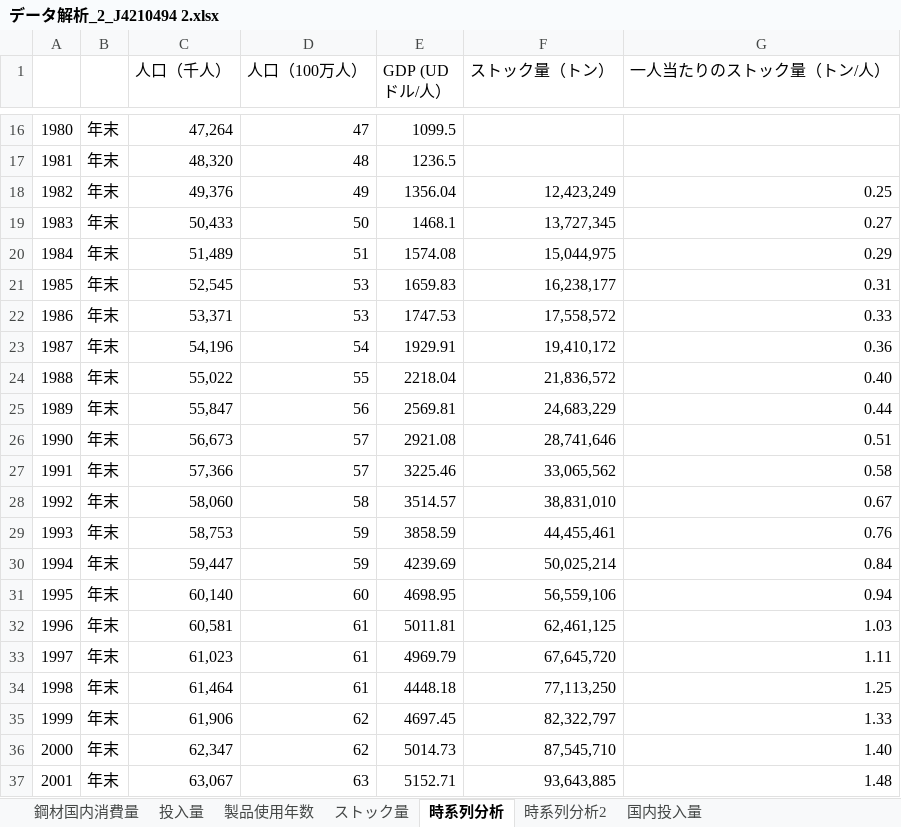
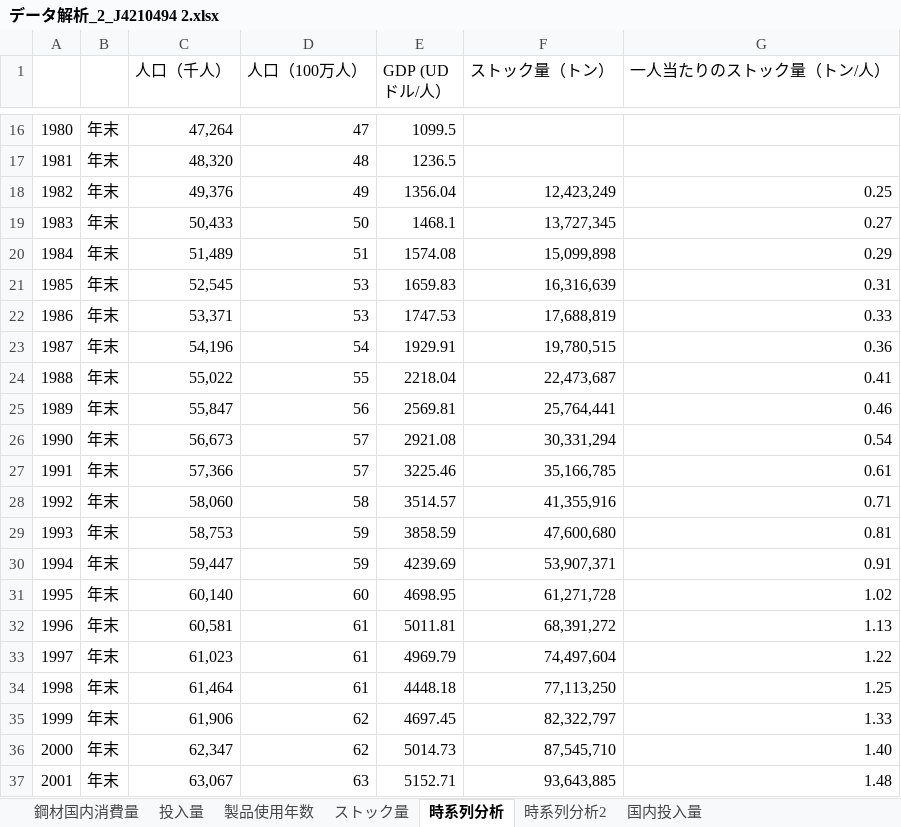
Before and after one commit to shozemi-thai/shozemi-thai, an Excel workbook: データ解析_2_J4210494 2.xlsx, sheet 時系列分析, drawn as a sheet; only a part is shown, gaps mark what is left out; values as stored, in another font and other column widths than the file's, no borders; charts and pictures not drawn; the diff names each change by its address in the sheet, - before the commit and + after, or states it on an @@ line.

```diff
--- a/データ解析_2_J4210494 2.xlsx (sheet 時系列分析)
+++ b/データ解析_2_J4210494 2.xlsx (sheet 時系列分析)
-F20 (ストック量（トン）): 15,044,975
+F20 (ストック量（トン）): 15,099,898
-F21 (ストック量（トン）): 16,238,177
+F21 (ストック量（トン）): 16,316,639
-F22 (ストック量（トン）): 17,558,572
+F22 (ストック量（トン）): 17,688,819
-F23 (ストック量（トン）): 19,410,172
+F23 (ストック量（トン）): 19,780,515
-F24 (ストック量（トン）): 21,836,572
+F24 (ストック量（トン）): 22,473,687
-G24 (一人当たりのストック量（トン/人）): 0.40
+G24 (一人当たりのストック量（トン/人）): 0.41
-F25 (ストック量（トン）): 24,683,229
+F25 (ストック量（トン）): 25,764,441
-G25 (一人当たりのストック量（トン/人）): 0.44
+G25 (一人当たりのストック量（トン/人）): 0.46
-F26 (ストック量（トン）): 28,741,646
+F26 (ストック量（トン）): 30,331,294
-G26 (一人当たりのストック量（トン/人）): 0.51
+G26 (一人当たりのストック量（トン/人）): 0.54
-F27 (ストック量（トン）): 33,065,562
+F27 (ストック量（トン）): 35,166,785
-G27 (一人当たりのストック量（トン/人）): 0.58
+G27 (一人当たりのストック量（トン/人）): 0.61
-F28 (ストック量（トン）): 38,831,010
+F28 (ストック量（トン）): 41,355,916
-G28 (一人当たりのストック量（トン/人）): 0.67
+G28 (一人当たりのストック量（トン/人）): 0.71
-F29 (ストック量（トン）): 44,455,461
+F29 (ストック量（トン）): 47,600,680
-G29 (一人当たりのストック量（トン/人）): 0.76
+G29 (一人当たりのストック量（トン/人）): 0.81
-F30 (ストック量（トン）): 50,025,214
+F30 (ストック量（トン）): 53,907,371
-G30 (一人当たりのストック量（トン/人）): 0.84
+G30 (一人当たりのストック量（トン/人）): 0.91
-F31 (ストック量（トン）): 56,559,106
+F31 (ストック量（トン）): 61,271,728
-G31 (一人当たりのストック量（トン/人）): 0.94
+G31 (一人当たりのストック量（トン/人）): 1.02
-F32 (ストック量（トン）): 62,461,125
+F32 (ストック量（トン）): 68,391,272
-G32 (一人当たりのストック量（トン/人）): 1.03
+G32 (一人当たりのストック量（トン/人）): 1.13
-F33 (ストック量（トン）): 67,645,720
+F33 (ストック量（トン）): 74,497,604
-G33 (一人当たりのストック量（トン/人）): 1.11
+G33 (一人当たりのストック量（トン/人）): 1.22
```
Also changed, not shown: sheet 時系列分析2, sheet ストック量, charts or pictures, 2 other files.
